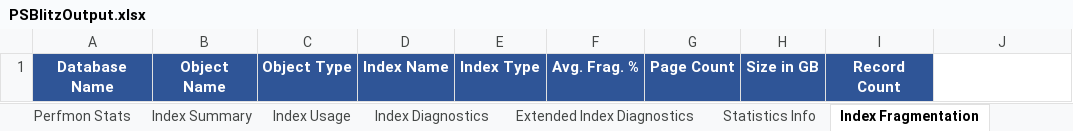
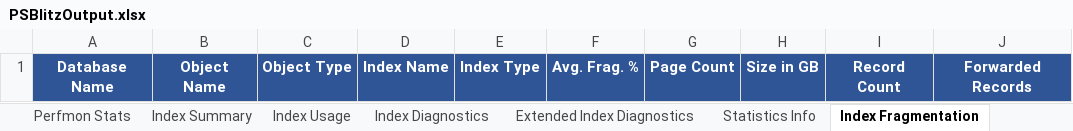
Before and after one commit to VladDBA/PSBlitz, an Excel workbook: Resources/PSBlitzOutput.xlsx, sheet Index Fragmentation, drawn as a sheet; values as stored, in another font and other column widths than the file's, no borders; the diff names each change by its address in the sheet, - before the commit and + after, or states it on an @@ line.

```diff
--- a/Resources/PSBlitzOutput.xlsx (sheet Index Fragmentation)
+++ b/Resources/PSBlitzOutput.xlsx (sheet Index Fragmentation)
-J1: (empty)
+J1: Forwarded Records
-J1 fill: none
+J1 fill: #2F5597
```
Also changed, not shown: 3 other files.
